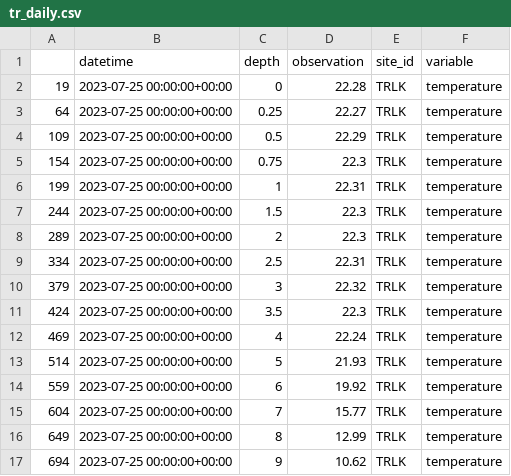
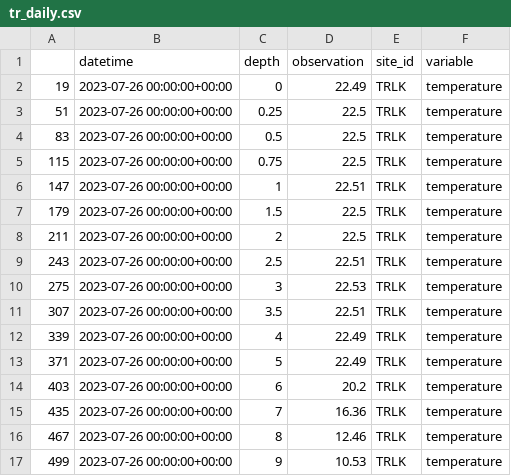
Before and after one commit to pschramm93/NTL_flare, a CSV file: C:/Users/Paul/Desktop/tr_daily.csv, drawn as a sheet; only a part is shown; the diff covers the shown part only.

Commit message:
Add/Update CSV file

```diff
--- a/C:/Users/Paul/Desktop/tr_daily.csv
+++ b/C:/Users/Paul/Desktop/tr_daily.csv
@@ -1,17 +1,17 @@
 ,datetime,depth,observation,site_id,variable
-19,2023-07-25 00:00:00+00:00,0,22.28,TRLK,temperature
-64,2023-07-25 00:00:00+00:00,0.25,22.27,TRLK,temperature
-109,2023-07-25 00:00:00+00:00,0.5,22.29,TRLK,temperature
-154,2023-07-25 00:00:00+00:00,0.75,22.3,TRLK,temperature
-199,2023-07-25 00:00:00+00:00,1,22.31,TRLK,temperature
-244,2023-07-25 00:00:00+00:00,1.5,22.3,TRLK,temperature
-289,2023-07-25 00:00:00+00:00,2,22.3,TRLK,temperature
-334,2023-07-25 00:00:00+00:00,2.5,22.31,TRLK,temperature
-379,2023-07-25 00:00:00+00:00,3,22.32,TRLK,temperature
-424,2023-07-25 00:00:00+00:00,3.5,22.3,TRLK,temperature
-469,2023-07-25 00:00:00+00:00,4,22.24,TRLK,temperature
-514,2023-07-25 00:00:00+00:00,5,21.93,TRLK,temperature
-559,2023-07-25 00:00:00+00:00,6,19.92,TRLK,temperature
-604,2023-07-25 00:00:00+00:00,7,15.77,TRLK,temperature
-649,2023-07-25 00:00:00+00:00,8,12.99,TRLK,temperature
-694,2023-07-25 00:00:00+00:00,9,10.62,TRLK,temperature
+19,2023-07-26 00:00:00+00:00,0,22.49,TRLK,temperature
+51,2023-07-26 00:00:00+00:00,0.25,22.5,TRLK,temperature
+83,2023-07-26 00:00:00+00:00,0.5,22.5,TRLK,temperature
+115,2023-07-26 00:00:00+00:00,0.75,22.5,TRLK,temperature
+147,2023-07-26 00:00:00+00:00,1,22.51,TRLK,temperature
+179,2023-07-26 00:00:00+00:00,1.5,22.5,TRLK,temperature
+211,2023-07-26 00:00:00+00:00,2,22.5,TRLK,temperature
+243,2023-07-26 00:00:00+00:00,2.5,22.51,TRLK,temperature
+275,2023-07-26 00:00:00+00:00,3,22.53,TRLK,temperature
+307,2023-07-26 00:00:00+00:00,3.5,22.51,TRLK,temperature
+339,2023-07-26 00:00:00+00:00,4,22.49,TRLK,temperature
+371,2023-07-26 00:00:00+00:00,5,22.49,TRLK,temperature
+403,2023-07-26 00:00:00+00:00,6,20.2,TRLK,temperature
+435,2023-07-26 00:00:00+00:00,7,16.36,TRLK,temperature
+467,2023-07-26 00:00:00+00:00,8,12.46,TRLK,temperature
+499,2023-07-26 00:00:00+00:00,9,10.53,TRLK,temperature
```
Also changed, not shown: 26 edited cells elsewhere in this file.
